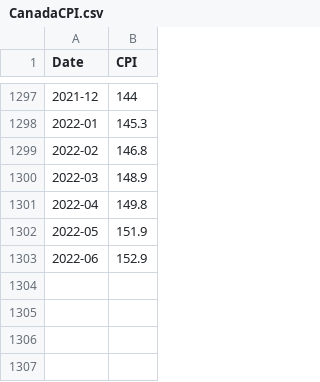
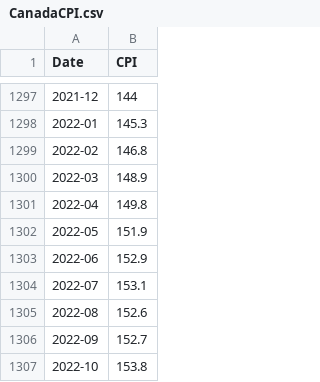
Before and after one commit to Nate-Wessel/TTC-funding, a CSV file: data/CPI/CanadaCPI.csv, drawn as a sheet; only a part is shown, gaps mark what is left out; the diff names each change by its address in the sheet, - before the commit and + after, or states it on an @@ line.

```diff
--- a/data/CPI/CanadaCPI.csv
+++ b/data/CPI/CanadaCPI.csv
+row 1304: 2022-07 | 153.1
+row 1305: 2022-08 | 152.6
+row 1306: 2022-09 | 152.7
+row 1307: 2022-10 | 153.8
```
Also changed, not shown: 1 other file.
